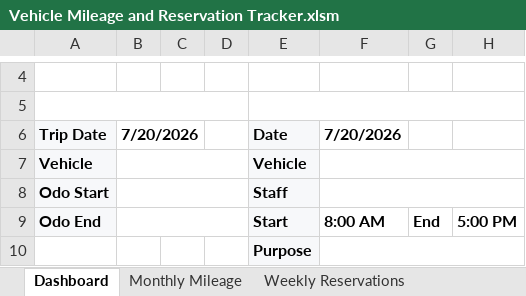
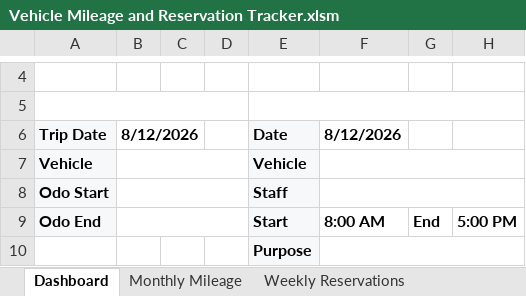
Before and after one commit to cbmons4/vehicle-mileage-reservation-tracker, an Excel workbook: Vehicle Mileage and Reservation Tracker.xlsm, sheet Dashboard, drawn as a sheet; only a part is shown, gaps mark what is left out; values as stored, in another font and other column widths than the file's, no borders; charts and pictures not drawn; the diff names each change by its address in the sheet, - before the commit and + after, or states it on an @@ line.

Commit message:
Save current dashboard dates

```diff
--- a/Vehicle Mileage and Reservation Tracker.xlsm (sheet Dashboard)
+++ b/Vehicle Mileage and Reservation Tracker.xlsm (sheet Dashboard)
-B6: 7/20/2026
+B6: 8/12/2026
-F6: 7/20/2026
+F6: 8/12/2026
```
Also changed, not shown: charts or pictures.
